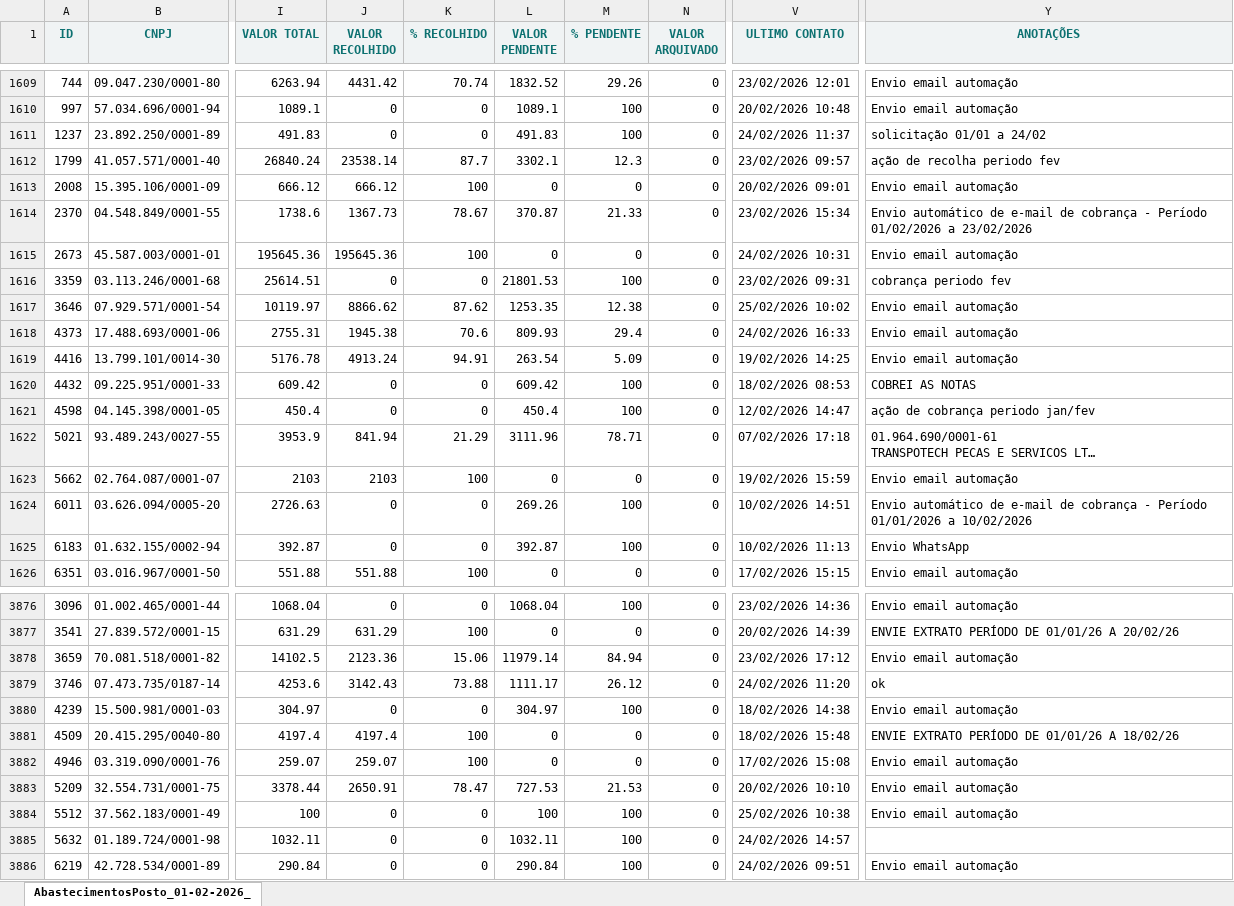
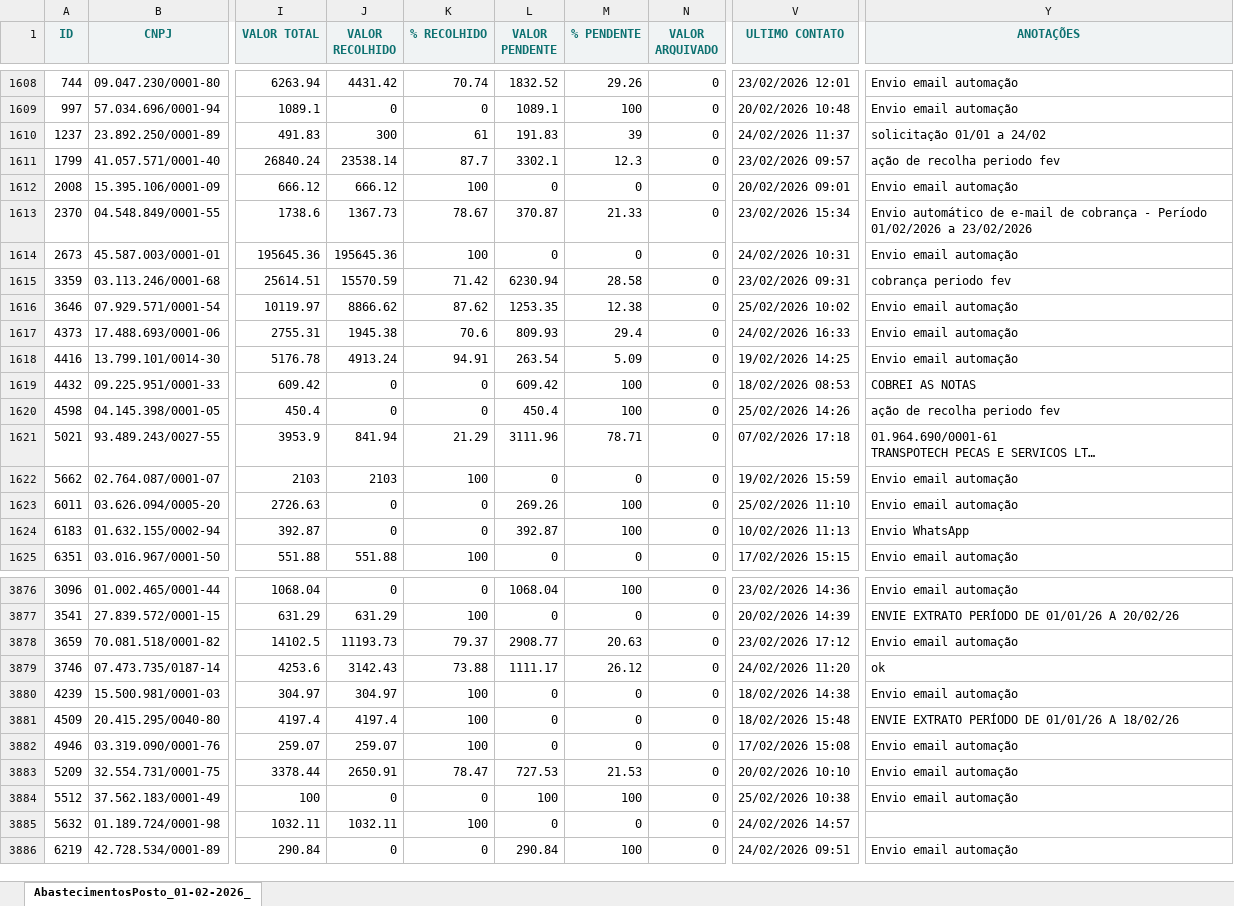
Before and after one commit to thiagoferracini/painel-recolha, an Excel workbook: dados.xlsx, sheet AbastecimentosPosto_01-02-2026_, drawn as a sheet; only a part is shown, gaps mark what is left out; long unchanged cells end in …; values as stored, in another font and other column widths than the file's, no borders; addresses are those after the commit; the diff covers the shown part only; the diff names each change by its address in the sheet, - before the commit and + after, or states it on an @@ line.

```diff
--- a/dados.xlsx (sheet AbastecimentosPosto_01-02-2026_)
+++ b/dados.xlsx (sheet AbastecimentosPosto_01-02-2026_)
-J1610 (VALOR RECOLHIDO): 0
+J1610 (VALOR RECOLHIDO): 300
-K1610 (% RECOLHIDO): 0
+K1610 (% RECOLHIDO): 61
-L1610 (VALOR PENDENTE): 491.83
+L1610 (VALOR PENDENTE): 191.83
-M1610 (% PENDENTE): 100
+M1610 (% PENDENTE): 39
-J1615 (VALOR RECOLHIDO): 0
+J1615 (VALOR RECOLHIDO): 15570.59
-K1615 (% RECOLHIDO): 0
+K1615 (% RECOLHIDO): 71.42
-L1615 (VALOR PENDENTE): 21801.53
+L1615 (VALOR PENDENTE): 6230.94
-M1615 (% PENDENTE): 100
+M1615 (% PENDENTE): 28.58
-V1620 (ULTIMO CONTATO): 12/02/2026 14:47
+V1620 (ULTIMO CONTATO): 25/02/2026 14:26
-Y1620 (ANOTAÇÕES): ação de cobrança periodo jan/fev
+Y1620 (ANOTAÇÕES): ação de recolha periodo fev
-V1623 (ULTIMO CONTATO): 10/02/2026 14:51
+V1623 (ULTIMO CONTATO): 25/02/2026 11:10
-Y1623 (ANOTAÇÕES): Envio automático de e-mail de cobrança - Período 01/01/2026 a 10/02/2026
+Y1623 (ANOTAÇÕES): Envio email automação
-J3878 (VALOR RECOLHIDO): 2123.36
+J3878 (VALOR RECOLHIDO): 11193.73
-K3878 (% RECOLHIDO): 15.06
+K3878 (% RECOLHIDO): 79.37
-L3878 (VALOR PENDENTE): 11979.14
+L3878 (VALOR PENDENTE): 2908.77
-M3878 (% PENDENTE): 84.94
+M3878 (% PENDENTE): 20.63
-J3880 (VALOR RECOLHIDO): 0
+J3880 (VALOR RECOLHIDO): 304.97
-K3880 (% RECOLHIDO): 0
+K3880 (% RECOLHIDO): 100
-L3880 (VALOR PENDENTE): 304.97
+L3880 (VALOR PENDENTE): 0
-M3880 (% PENDENTE): 100
+M3880 (% PENDENTE): 0
-J3885 (VALOR RECOLHIDO): 0
+J3885 (VALOR RECOLHIDO): 1032.11
-K3885 (% RECOLHIDO): 0
+K3885 (% RECOLHIDO): 100
-L3885 (VALOR PENDENTE): 1032.11
+L3885 (VALOR PENDENTE): 0
-M3885 (% PENDENTE): 100
+M3885 (% PENDENTE): 0
```
Also changed, not shown: 1 added row, 1 removed row and 1042 edited cells elsewhere in this sheet.
